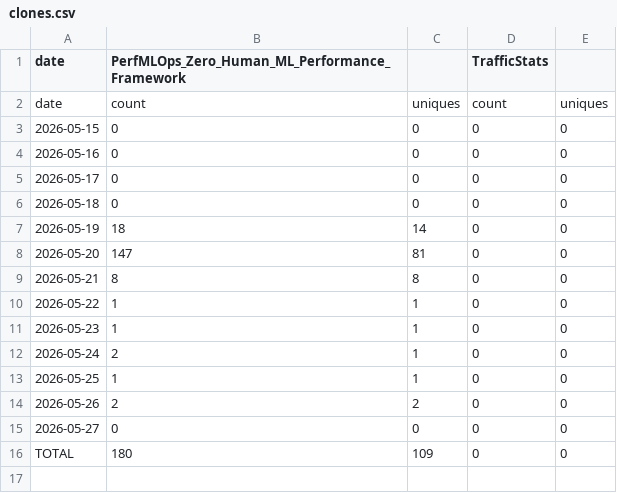
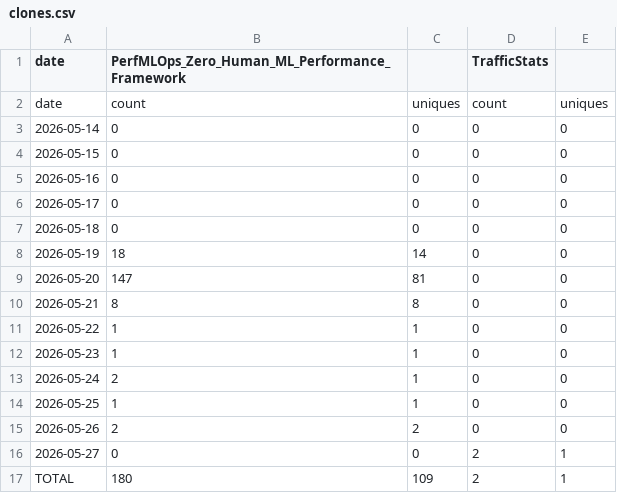
Before and after one commit to sowmyachintakindi/TrafficStats, a CSV file: traffic/clones.csv, drawn as a sheet.

```diff
--- a/traffic/clones.csv
+++ b/traffic/clones.csv
@@ -2,2 +2,3 @@ date,PerfMLOps_Zero_Human_ML_Performance_Framework,,TrafficStats,
 date,count,uniques,count,uniques
+2026-05-14,0,0,0,0
 2026-05-15,0,0,0,0
@@ -14,3 +15,3 @@ date,count,uniques,count,uniques
 2026-05-26,2,2,0,0
-2026-05-27,0,0,0,0
-TOTAL,180,109,0,0
+2026-05-27,0,0,2,1
+TOTAL,180,109,2,1
```
Also changed, not shown: traffic/views.csv, 3 other files.
